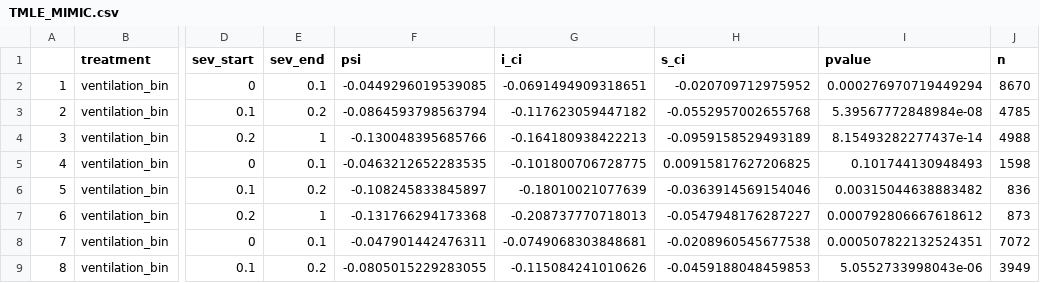
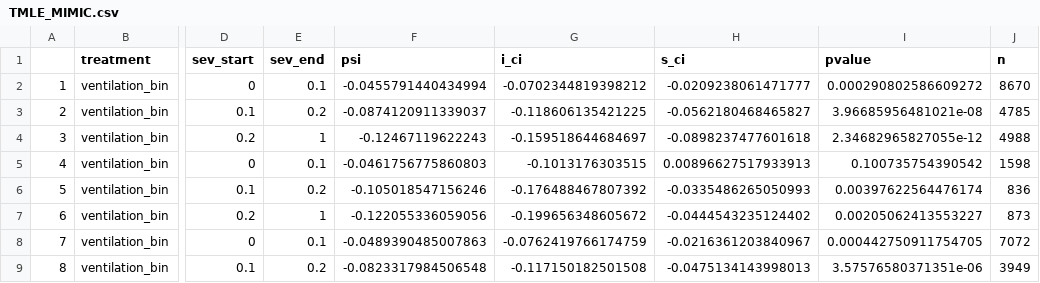
Before and after one commit to joamats/mit-tmle-sepsis, a CSV file: results/prob_mort/TMLE_MIMIC.csv, drawn as a sheet; only a part is shown, gaps mark what is left out; the diff covers the shown part only; the diff names each change by its address in the sheet, - before the commit and + after, or states it on an @@ line.

```diff
--- a/results/prob_mort/TMLE_MIMIC.csv
+++ b/results/prob_mort/TMLE_MIMIC.csv
-F2 (psi): -0.0449296019539085
+F2 (psi): -0.0455791440434994
-G2 (i_ci): -0.0691494909318651
+G2 (i_ci): -0.0702344819398212
-H2 (s_ci): -0.020709712975952
+H2 (s_ci): -0.0209238061471777
-I2 (pvalue): 0.000276970719449294
+I2 (pvalue): 0.000290802586609272
-F3 (psi): -0.0864593798563794
+F3 (psi): -0.0874120911339037
-G3 (i_ci): -0.117623059447182
+G3 (i_ci): -0.118606135421225
-H3 (s_ci): -0.0552957002655768
+H3 (s_ci): -0.0562180468465827
-I3 (pvalue): 5.39567772848984e-08
+I3 (pvalue): 3.96685956481021e-08
-F4 (psi): -0.130048395685766
+F4 (psi): -0.12467119622243
-G4 (i_ci): -0.164180938422213
+G4 (i_ci): -0.159518644684697
-H4 (s_ci): -0.0959158529493189
+H4 (s_ci): -0.0898237477601618
-I4 (pvalue): 8.15493282277437e-14
+I4 (pvalue): 2.34682965827055e-12
-F5 (psi): -0.0463212652283535
+F5 (psi): -0.0461756775860803
-G5 (i_ci): -0.101800706728775
+G5 (i_ci): -0.1013176303515
-H5 (s_ci): 0.00915817627206825
+H5 (s_ci): 0.00896627517933913
-I5 (pvalue): 0.101744130948493
+I5 (pvalue): 0.100735754390542
-F6 (psi): -0.108245833845897
+F6 (psi): -0.105018547156246
-G6 (i_ci): -0.18010021077639
+G6 (i_ci): -0.176488467807392
-H6 (s_ci): -0.0363914569154046
+H6 (s_ci): -0.0335486265050993
-I6 (pvalue): 0.00315044638883482
+I6 (pvalue): 0.00397622564476174
-F7 (psi): -0.131766294173368
+F7 (psi): -0.122055336059056
-G7 (i_ci): -0.208737770718013
+G7 (i_ci): -0.199656348605672
-H7 (s_ci): -0.0547948176287227
+H7 (s_ci): -0.0444543235124402
-I7 (pvalue): 0.000792806667618612
+I7 (pvalue): 0.00205062413553227
-F8 (psi): -0.047901442476311
+F8 (psi): -0.0489390485007863
-G8 (i_ci): -0.0749068303848681
+G8 (i_ci): -0.0762419766174759
-H8 (s_ci): -0.0208960545677538
+H8 (s_ci): -0.0216361203840967
-I8 (pvalue): 0.000507822132524351
+I8 (pvalue): 0.000442750911754705
-F9 (psi): -0.0805015229283055
+F9 (psi): -0.0823317984506548
-G9 (i_ci): -0.115084241010626
+G9 (i_ci): -0.117150182501508
-H9 (s_ci): -0.0459188048459853
+H9 (s_ci): -0.0475134143998013
-I9 (pvalue): 5.0552733998043e-06
+I9 (pvalue): 3.57576580371351e-06
```
Also changed, not shown: 76 edited cells elsewhere in this file, 6 other files.
